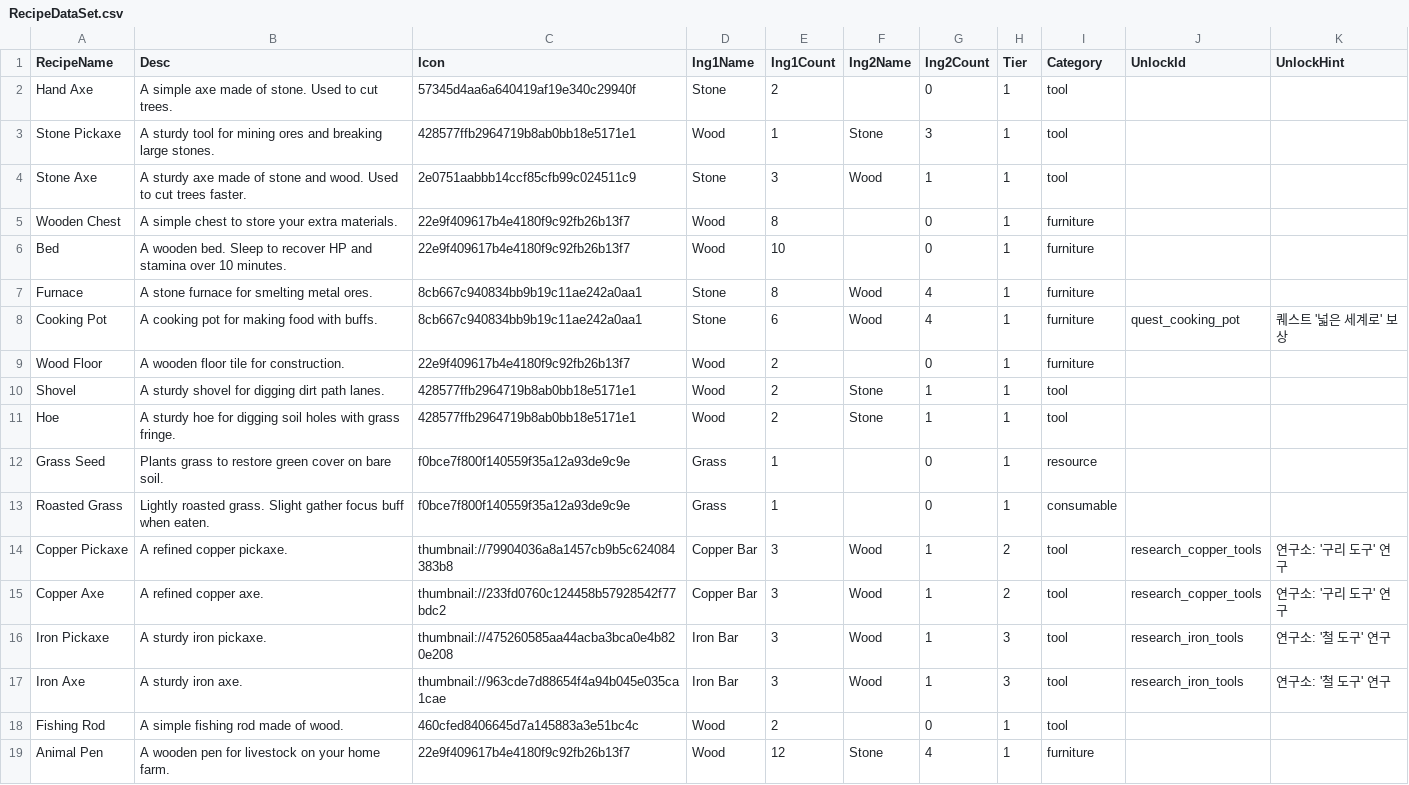
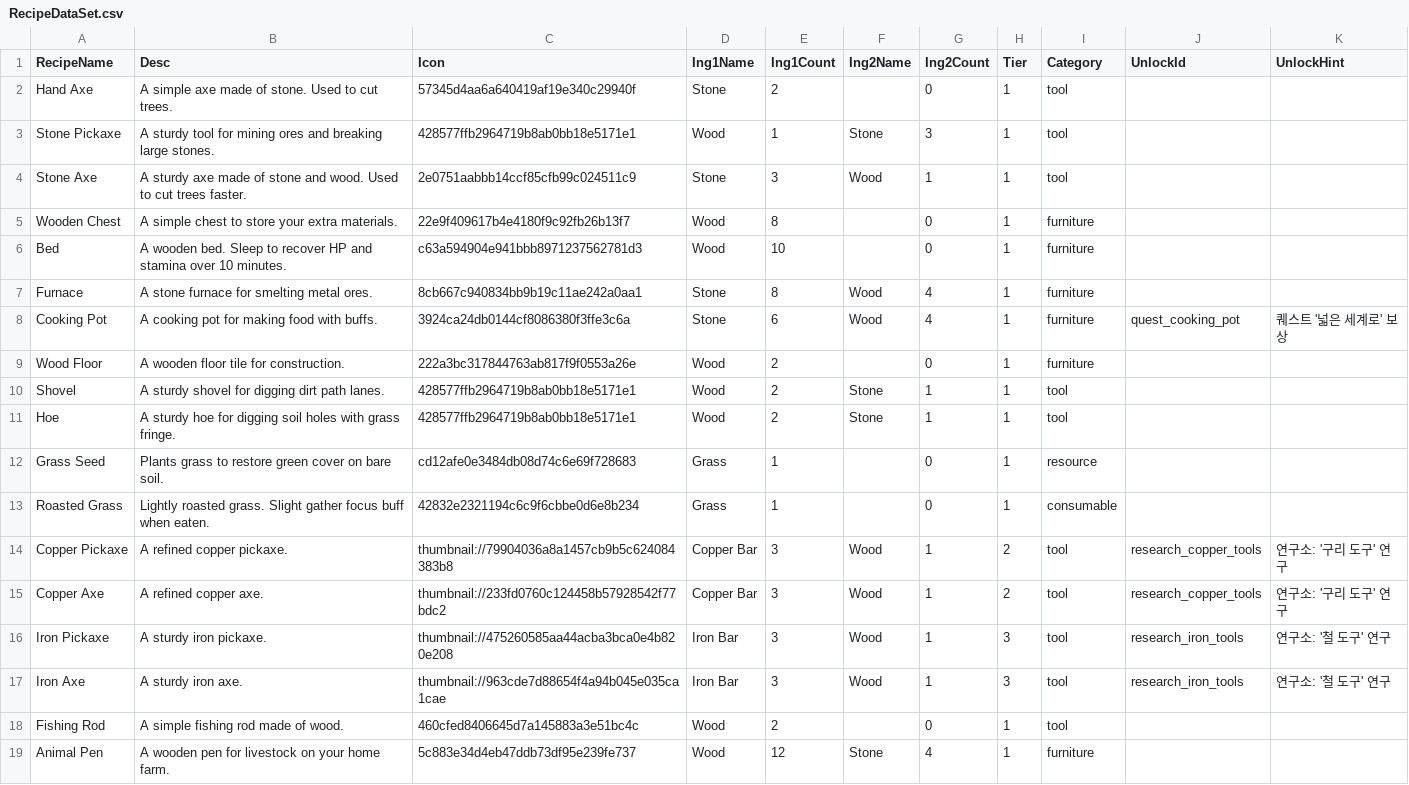
Before and after one commit to Sprityoon/mswgit, a CSV file: RootDesk/MyDesk/item/DataSets/RecipeDataSet.csv, drawn as a sheet.

```diff
--- a/RootDesk/MyDesk/item/DataSets/RecipeDataSet.csv
+++ b/RootDesk/MyDesk/item/DataSets/RecipeDataSet.csv
@@ -5,10 +5,10 @@ Stone Axe,A sturdy axe made of stone and wood. Used to cut trees faster.,2e0751a
 Wooden Chest,A simple chest to store your extra materials.,22e9f409617b4e4180f9c92fb26b13f7,Wood,8,,0,1,furniture,,
-Bed,A wooden bed. Sleep to recover HP and stamina over 10 minutes.,22e9f409617b4e4180f9c92fb26b13f7,Wood,10,,0,1,furniture,,
+Bed,A wooden bed. Sleep to recover HP and stamina over 10 minutes.,c63a594904e941bbb8971237562781d3,Wood,10,,0,1,furniture,,
 Furnace,A stone furnace for smelting metal ores.,8cb667c940834bb9b19c11ae242a0aa1,Stone,8,Wood,4,1,furniture,,
-Cooking Pot,A cooking pot for making food with buffs.,8cb667c940834bb9b19c11ae242a0aa1,Stone,6,Wood,4,1,furniture,quest_cooking_pot,퀘스트 '넓은 세계로' 보상
-Wood Floor,A wooden floor tile for construction.,22e9f409617b4e4180f9c92fb26b13f7,Wood,2,,0,1,furniture,,
+Cooking Pot,A cooking pot for making food with buffs.,3924ca24db0144cf8086380f3ffe3c6a,Stone,6,Wood,4,1,furniture,quest_cooking_pot,퀘스트 '넓은 세계로' 보상
+Wood Floor,A wooden floor tile for construction.,222a3bc317844763ab817f9f0553a26e,Wood,2,,0,1,furniture,,
 Shovel,A sturdy shovel for digging dirt path lanes.,428577ffb2964719b8ab0bb18e5171e1,Wood,2,Stone,1,1,tool,,
 Hoe,A sturdy hoe for digging soil holes with grass fringe.,428577ffb2964719b8ab0bb18e5171e1,Wood,2,Stone,1,1,tool,,
-Grass Seed,Plants grass to restore green cover on bare soil.,f0bce7f800f140559f35a12a93de9c9e,Grass,1,,0,1,resource,,
-Roasted Grass,Lightly roasted grass. Slight gather focus buff when eaten.,f0bce7f800f140559f35a12a93de9c9e,Grass,1,,0,1,consumable,,
+Grass Seed,Plants grass to restore green cover on bare soil.,cd12afe0e3484db08d74c6e69f728683,Grass,1,,0,1,resource,,
+Roasted Grass,Lightly roasted grass. Slight gather focus buff when eaten.,42832e2321194c6c9f6cbbe0d6e8b234,Grass,1,,0,1,consumable,,
 Copper Pickaxe,A refined copper pickaxe.,thumbnail://79904036a8a1457cb9b5c624084383b8,Copper Bar,3,Wood,1,2,tool,research_copper_tools,연구소: '구리 도구' 연구
@@ -18,2 +18,2 @@ Iron Axe,A sturdy iron axe.,thumbnail://963cde7d88654f4a94b045e035ca1cae,Iron Ba
 Fishing Rod,A simple fishing rod made of wood.,460cfed8406645d7a145883a3e51bc4c,Wood,2,,0,1,tool,,
-Animal Pen,A wooden pen for livestock on your home farm.,22e9f409617b4e4180f9c92fb26b13f7,Wood,12,Stone,4,1,furniture,,
+Animal Pen,A wooden pen for livestock on your home farm.,5c883e34d4eb47ddb73df95e239fe737,Wood,12,Stone,4,1,furniture,,
```
Also changed, not shown: RootDesk/MyDesk/MapObjects/DataSets/AnimalDataSet.csv, RootDesk/MyDesk/NPC/DataSets/DialogDataSet.csv, 30 other files.
